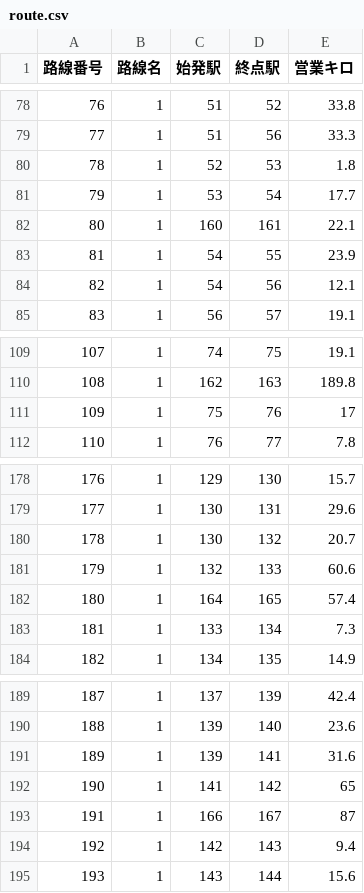
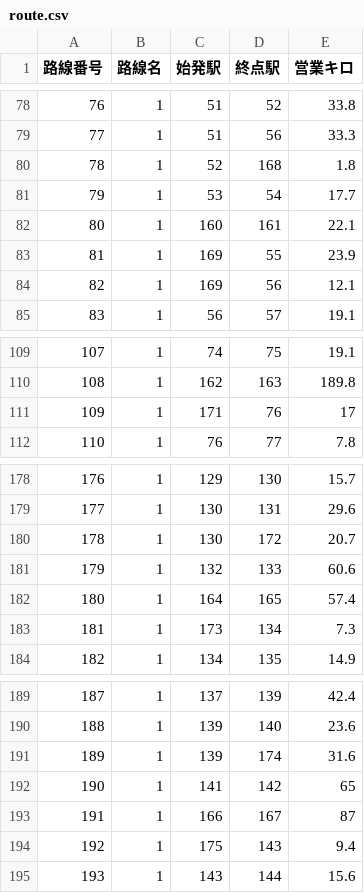
Before and after one commit to ochazuke1147/jr_path, a CSV file: route_data/route.csv, drawn as a sheet; only a part is shown, gaps mark what is left out; the diff covers the shown part only.

```diff
--- a/route_data/route.csv
+++ b/route_data/route.csv
@@ -79,7 +79,7 @@
 77,1,51,56,33.3
-78,1,52,53,1.8
+78,1,52,168,1.8
 79,1,53,54,17.7
 80,1,160,161,22.1
-81,1,54,55,23.9
-82,1,54,56,12.1
+81,1,169,55,23.9
+82,1,169,56,12.1
 83,1,56,57,19.1
@@ -110,3 +110,3 @@
 108,1,162,163,189.8
-109,1,75,76,17
+109,1,171,76,17
 110,1,76,77,7.8
@@ -179,6 +179,6 @@
 177,1,130,131,29.6
-178,1,130,132,20.7
+178,1,130,172,20.7
 179,1,132,133,60.6
 180,1,164,165,57.4
-181,1,133,134,7.3
+181,1,173,134,7.3
 182,1,134,135,14.9
@@ -190,6 +190,6 @@
 188,1,139,140,23.6
-189,1,139,141,31.6
+189,1,139,174,31.6
 190,1,141,142,65
 191,1,166,167,87
-192,1,142,143,9.4
+192,1,175,143,9.4
 193,1,143,144,15.6
```
Also changed, not shown: 16 added rows, 3 removed rows and 2 edited cells elsewhere in this file, route_data/st.csv, 3 other files.
